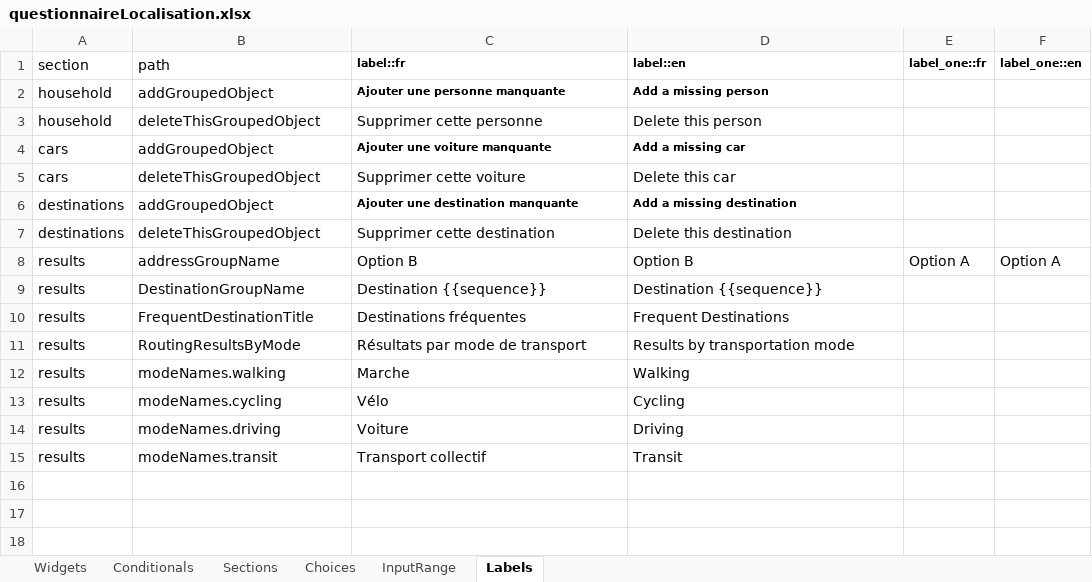
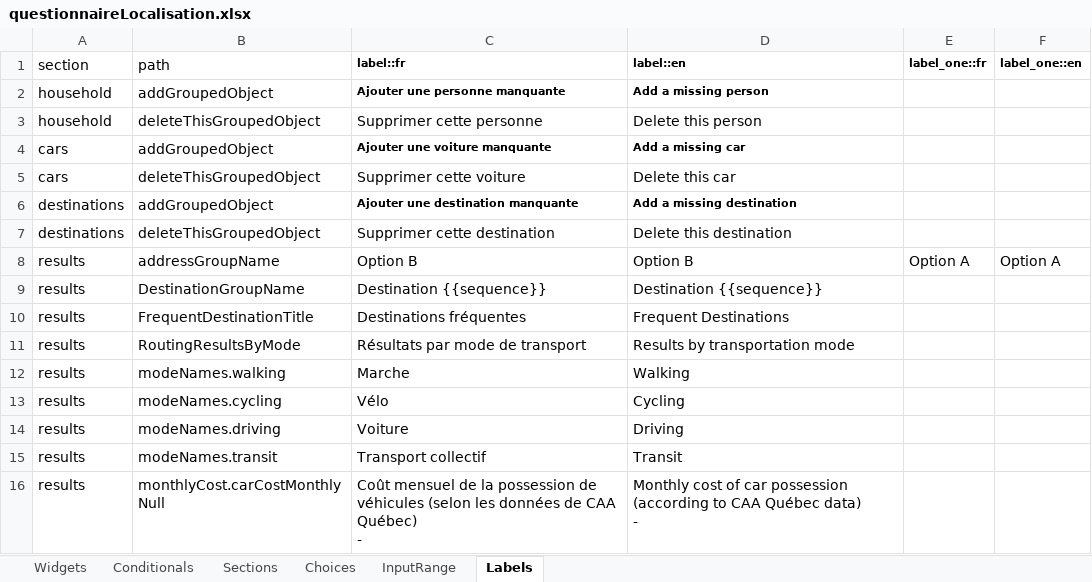
Before and after one commit to chairemobilite/localisation, an Excel workbook: localisation/references/questionnaireLocalisation.xlsx, sheet Labels, drawn as a sheet; values as stored, in another font and other column widths than the file's, no borders; ↵ is a line break in a cell; the diff names each change by its address in the sheet, - before the commit and + after, or states it on an @@ line.

Commit message:
results: add car cost and total monthly cost to the UI

```diff
--- a/localisation/references/questionnaireLocalisation.xlsx (sheet Labels)
+++ b/localisation/references/questionnaireLocalisation.xlsx (sheet Labels)
+row 16: results | monthlyCost.carCostMonthlyNull | Coût mensuel de la possession de véhicules (selon les données de CAA Québec) ↵ - | Monthly cost of car possession (according to CAA Québec data) ↵ -
```
Also changed, not shown: sheet Widgets, 6 other files.
